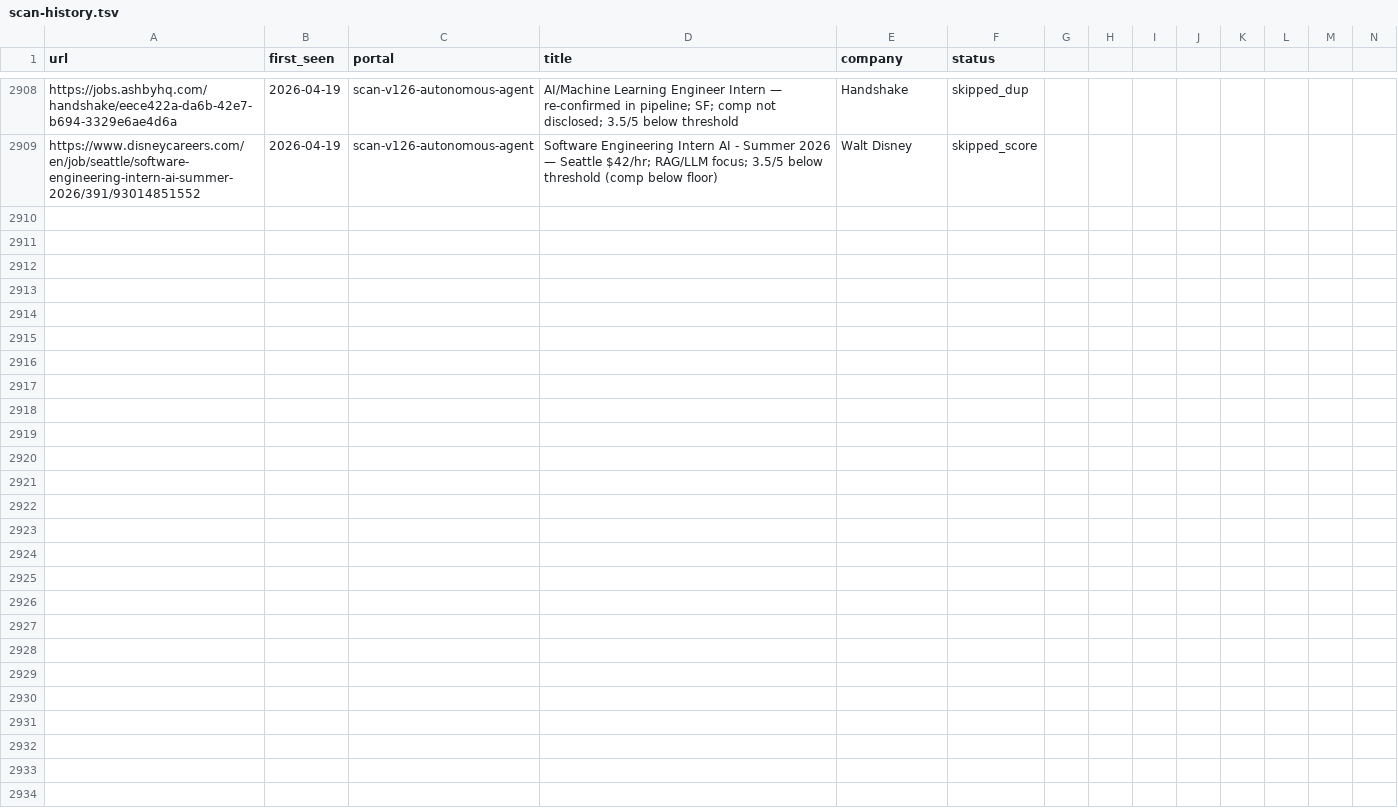
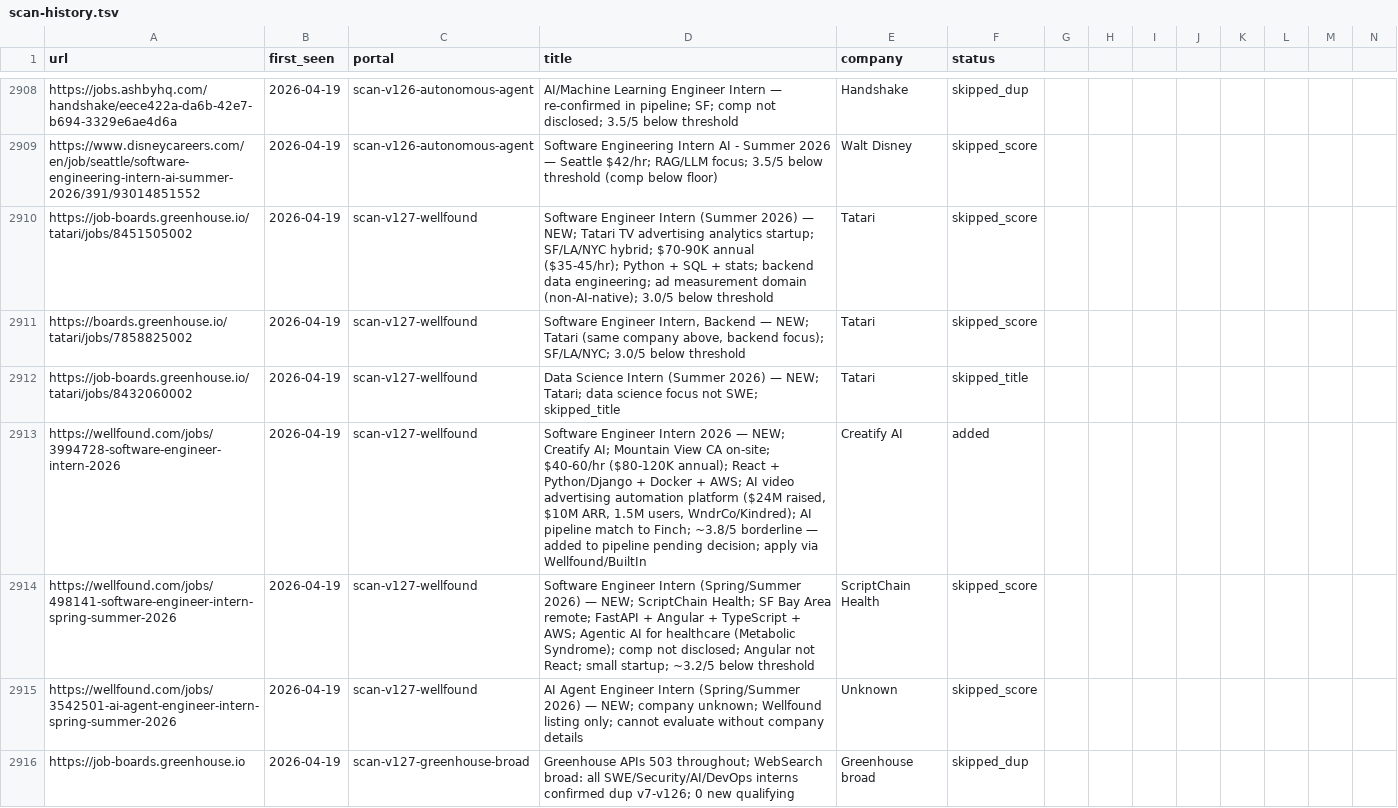
Before and after one commit to clmoon2/career-ops, a TSV file: data/scan-history.tsv, drawn as a sheet; only a part is shown, gaps mark what is left out; rows hold the shown columns only; the diff covers the shown part only; the diff names each change by its address in the sheet, - before the commit and + after, or states it on an @@ line.

```diff
--- a/data/scan-history.tsv
+++ b/data/scan-history.tsv
+row 2910: https://job-boards.greenhouse.io/tatari/jobs/8451505002 | 2026-04-19 | scan-v127-wellfound | Software Engineer Intern (Summer 2026) — NEW; Tatari TV advertising analytics startup; SF/LA/NYC hybrid; $70-90K annual ($35-45/hr); Python + SQL + stats; backend data engineering; ad measurement domain (non-AI-native); 3.0/5 below threshold | Tatari | skipped_score
+row 2911: https://boards.greenhouse.io/tatari/jobs/7858825002 | 2026-04-19 | scan-v127-wellfound | Software Engineer Intern, Backend — NEW; Tatari (same company above, backend focus); SF/LA/NYC; 3.0/5 below threshold | Tatari | skipped_score
+row 2912: https://job-boards.greenhouse.io/tatari/jobs/8432060002 | 2026-04-19 | scan-v127-wellfound | Data Science Intern (Summer 2026) — NEW; Tatari; data science focus not SWE; skipped_title | Tatari | skipped_title
+row 2913: https://wellfound.com/jobs/3994728-software-engineer-intern-2026 | 2026-04-19 | scan-v127-wellfound | Software Engineer Intern 2026 — NEW; Creatify AI; Mountain View CA on-site; $40-60/hr ($80-120K annual); React + Python/Django + Docker + AWS; AI video advertising automation platform ($24M raised, $10M ARR, 1.5M users, WndrCo/Kindred); AI pipeline match to Finch; ~3.8/5 borderline — added to pipeline pending decision; apply via Wellfound/BuiltIn | Creatify AI | added
+row 2914: https://wellfound.com/jobs/498141-software-engineer-intern-spring-summer-2026 | 2026-04-19 | scan-v127-wellfound | Software Engineer Intern (Spring/Summer 2026) — NEW; ScriptChain Health; SF Bay Area remote; FastAPI + Angular + TypeScript + AWS; Agentic AI for healthcare (Metabolic Syndrome); comp not disclosed; Angular not React; small startup; ~3.2/5 below threshold | ScriptChain Health | skipped_score
+row 2915: https://wellfound.com/jobs/3542501-ai-agent-engineer-intern-spring-summer-2026 | 2026-04-19 | scan-v127-wellfound | AI Agent Engineer Intern (Spring/Summer 2026) — NEW; company unknown; Wellfound listing only; cannot evaluate without company details | Unknown | skipped_score
+row 2916: https://job-boards.greenhouse.io | 2026-04-19 | scan-v127-greenhouse-broad | Greenhouse APIs 503 throughout; WebSearch broad: all SWE/Security/AI/DevOps interns confirmed dup v7-v126; 0 new qualifying | Greenhouse broad | skipped_dup
```
Also changed, not shown: 6 added rows elsewhere in this file, 2 other files.
